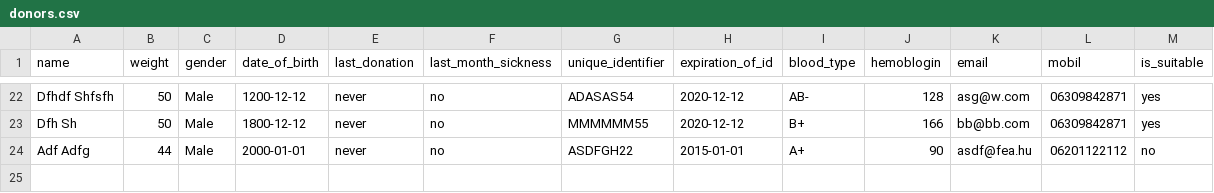
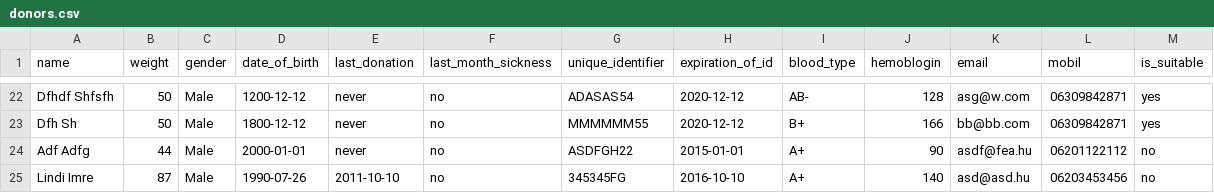
Before and after one commit to lindi-imre/blood_donation, a CSV file: Data/donors.csv, drawn as a sheet; only a part is shown, gaps mark what is left out.

```diff
--- a/Data/donors.csv
+++ b/Data/donors.csv
@@ -24 +24,2 @@ Dfh Sh,50,Male,1800-12-12,never,no,MMMMMM55,2020-12-12,B+,166,bb@bb.com,06309842
 Adf Adfg,44,Male,2000-01-01,never,no,ASDFGH22,2015-01-01,A+,90,asdf@fea.hu,06201122112,no
+Lindi Imre,87,Male,1990-07-26,2011-10-10,no,345345FG,2016-10-10,A+,140,asd@asd.hu,06203453456,no
```
Also changed, not shown: 4 other files.
